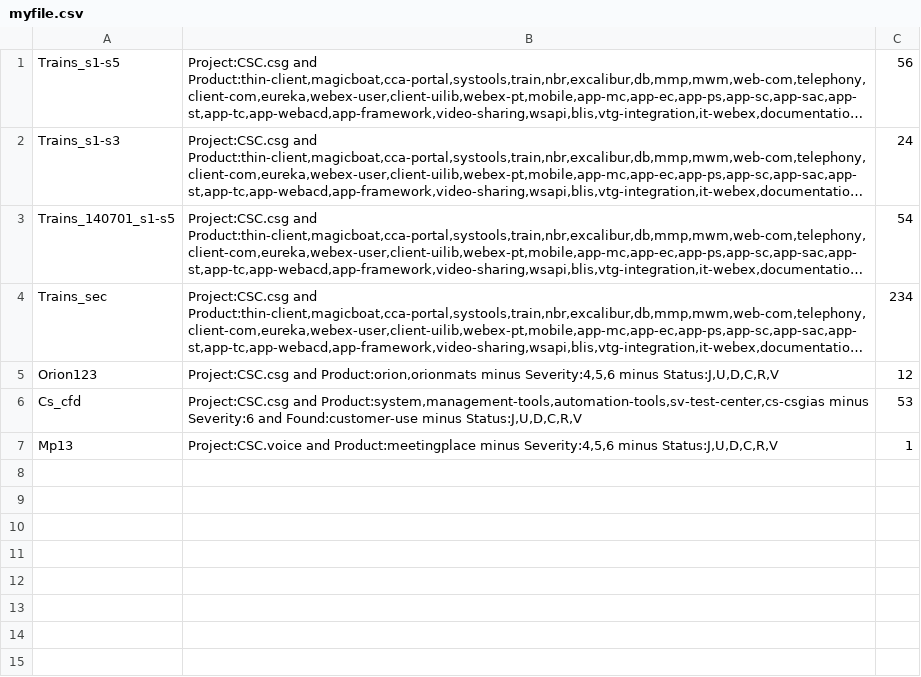
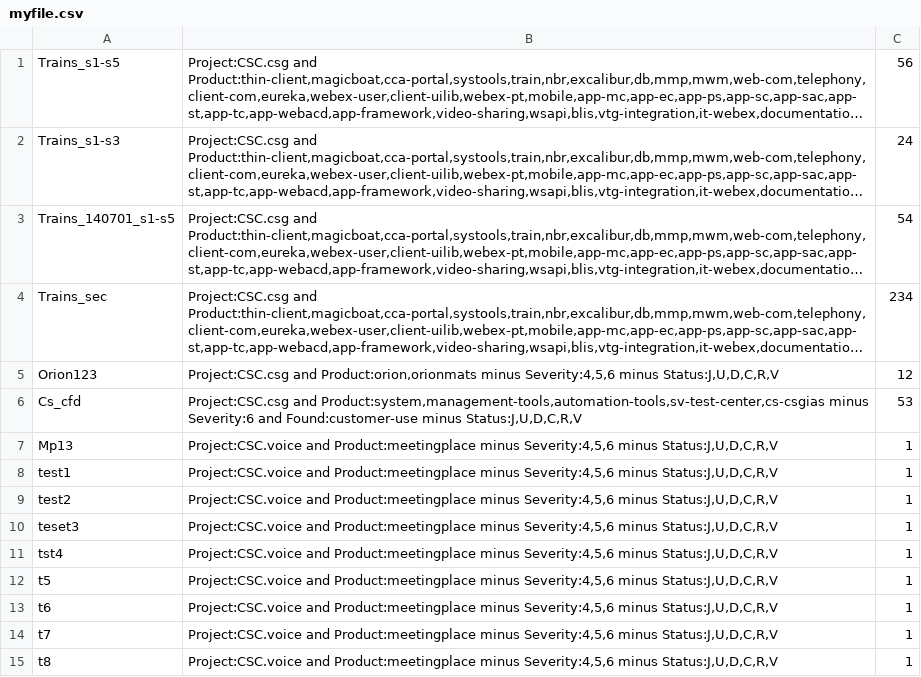
Before and after one commit to visakai/BugView, a CSV file: WebContent/resource/myfile.csv, drawn as a sheet; long unchanged cells end in …; the diff names each change by its address in the sheet, - before the commit and + after, or states it on an @@ line.

```diff
--- a/WebContent/resource/myfile.csv
+++ b/WebContent/resource/myfile.csv
+row 8: test1 | Project:CSC.voice and Product:meetingplace minus Severity:4,5,6 minus Status:J,U,D,C,R,V | 1
+row 9: test2 | Project:CSC.voice and Product:meetingplace minus Severity:4,5,6 minus Status:J,U,D,C,R,V | 1
+row 10: teset3 | Project:CSC.voice and Product:meetingplace minus Severity:4,5,6 minus Status:J,U,D,C,R,V | 1
+row 11: tst4 | Project:CSC.voice and Product:meetingplace minus Severity:4,5,6 minus Status:J,U,D,C,R,V | 1
+row 12: t5 | Project:CSC.voice and Product:meetingplace minus Severity:4,5,6 minus Status:J,U,D,C,R,V | 1
+row 13: t6 | Project:CSC.voice and Product:meetingplace minus Severity:4,5,6 minus Status:J,U,D,C,R,V | 1
+row 14: t7 | Project:CSC.voice and Product:meetingplace minus Severity:4,5,6 minus Status:J,U,D,C,R,V | 1
+row 15: t8 | Project:CSC.voice and Product:meetingplace minus Severity:4,5,6 minus Status:J,U,D,C,R,V | 1
```
Also changed, not shown: 8 other files.
